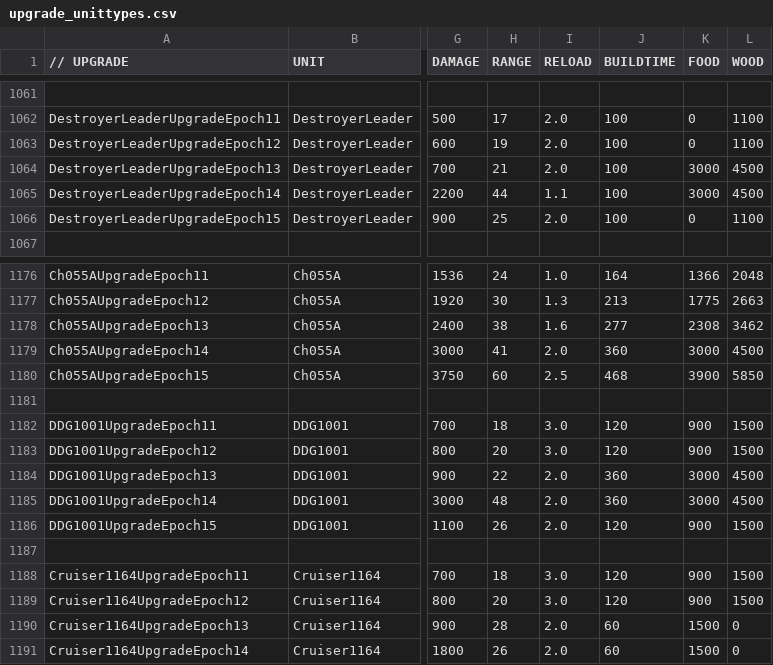
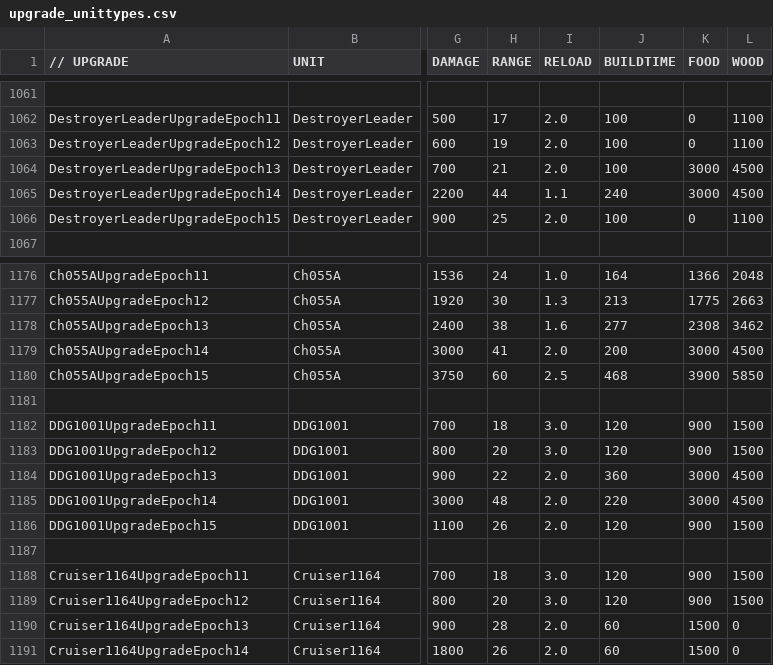
Before and after one commit to luojiang419/ee2, a CSV file: game-metadata/EE2X_db/TechTree/upgrade_unittypes.csv, drawn as a sheet; only a part is shown, gaps mark what is left out; the diff names each change by its address in the sheet, - before the commit and + after, or states it on an @@ line.

```diff
--- a/game-metadata/EE2X_db/TechTree/upgrade_unittypes.csv
+++ b/game-metadata/EE2X_db/TechTree/upgrade_unittypes.csv
-J1065 (BUILDTIME): 100
+J1065 (BUILDTIME): 240
-J1179 (BUILDTIME): 360
+J1179 (BUILDTIME): 200
-J1185 (BUILDTIME): 360
+J1185 (BUILDTIME): 220
```
Also changed, not shown: 1 other file.
